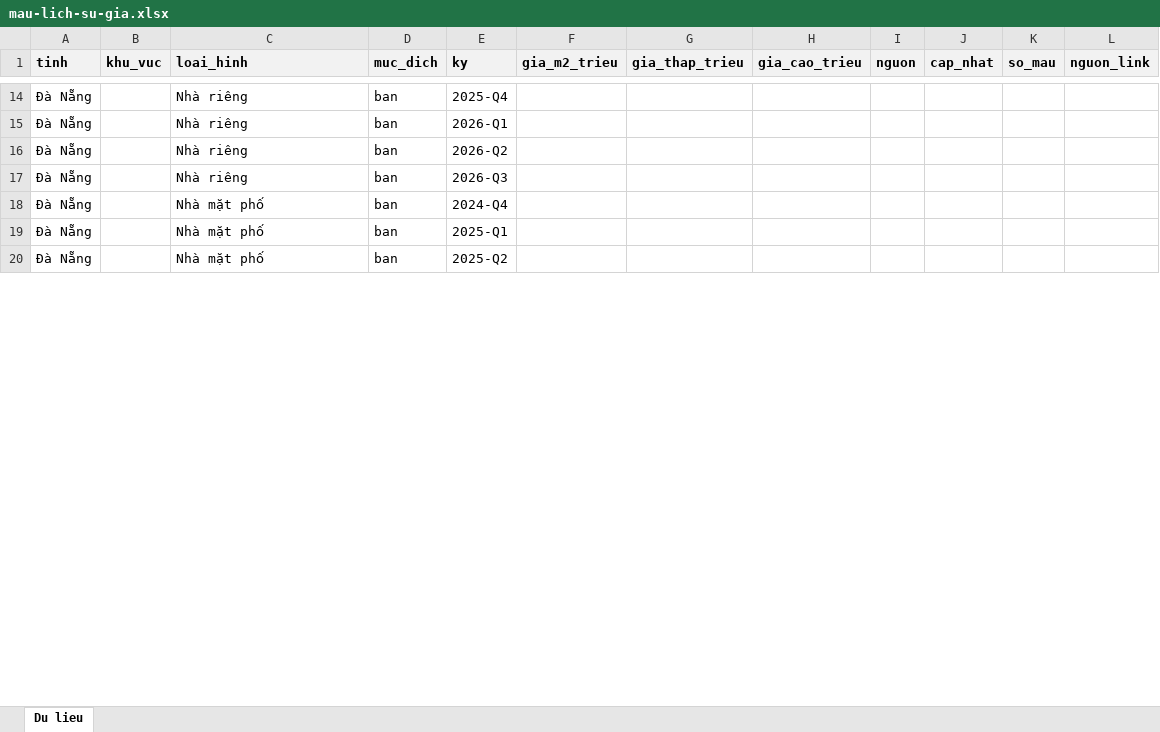
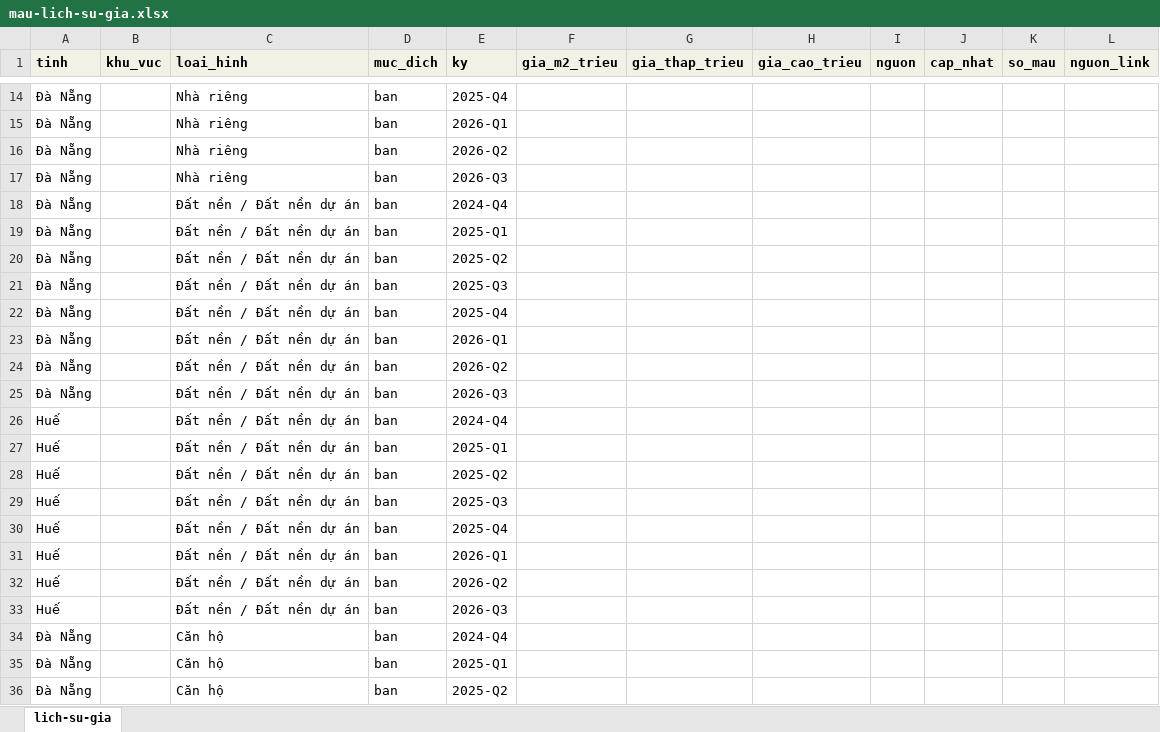
Before and after one commit to truongthanhtung08-stack/cvr-website-, an Excel workbook: public/mau-lich-su-gia.xlsx, sheet lich-su-gia, drawn as a sheet; only a part is shown, gaps mark what is left out; values as stored, in another font and other column widths than the file's, no borders; addresses are those after the commit; the diff covers the shown part only; the diff names each change by its address in the sheet, - before the commit and + after, or states it on an @@ line.

```diff
--- a/public/mau-lich-su-gia.xlsx (sheet lich-su-gia)
+++ b/public/mau-lich-su-gia.xlsx (sheet lich-su-gia)
-sheet tab: Du lieu
+sheet tab: lich-su-gia
+row 18: Đà Nẵng |  | Đất nền / Đất nền dự án | ban | 2024-Q4
+row 19: Đà Nẵng |  | Đất nền / Đất nền dự án | ban | 2025-Q1
+row 20: Đà Nẵng |  | Đất nền / Đất nền dự án | ban | 2025-Q2
+row 21: Đà Nẵng |  | Đất nền / Đất nền dự án | ban | 2025-Q3
+row 22: Đà Nẵng |  | Đất nền / Đất nền dự án | ban | 2025-Q4
+row 23: Đà Nẵng |  | Đất nền / Đất nền dự án | ban | 2026-Q1
+row 24: Đà Nẵng |  | Đất nền / Đất nền dự án | ban | 2026-Q2
+row 25: Đà Nẵng |  | Đất nền / Đất nền dự án | ban | 2026-Q3
@@ row 114 moved to row 26: Huế @@
@@ row 115 moved to row 27: Huế @@
@@ row 116 moved to row 28: Huế @@
@@ row 117 moved to row 29: Huế @@
@@ row 118 moved to row 30: Huế @@
@@ row 119 moved to row 31: Huế @@
@@ row 120 moved to row 32: Huế @@
@@ row 121 moved to row 33: Huế @@
-C34:C36 (loai_hinh): Nhà mặt phố
+C34:C36 (loai_hinh): Căn hộ
```
Also changed, not shown: 48 added rows, 24 removed rows, 16 moved rows and 93 edited cells elsewhere in this sheet, 15 other files.
